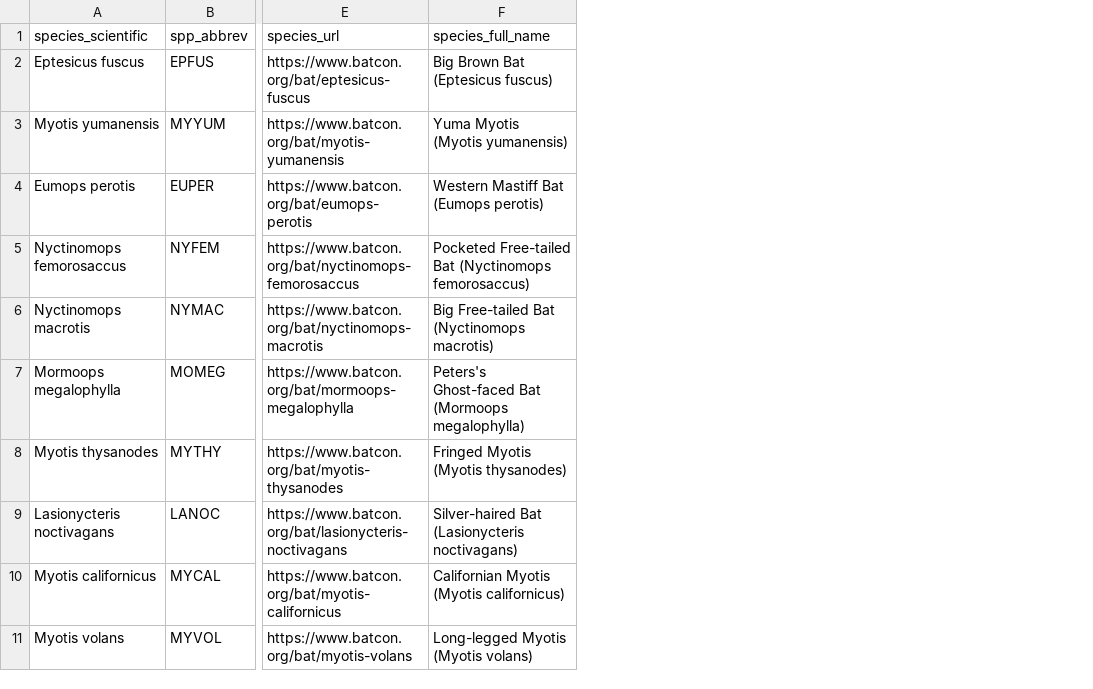
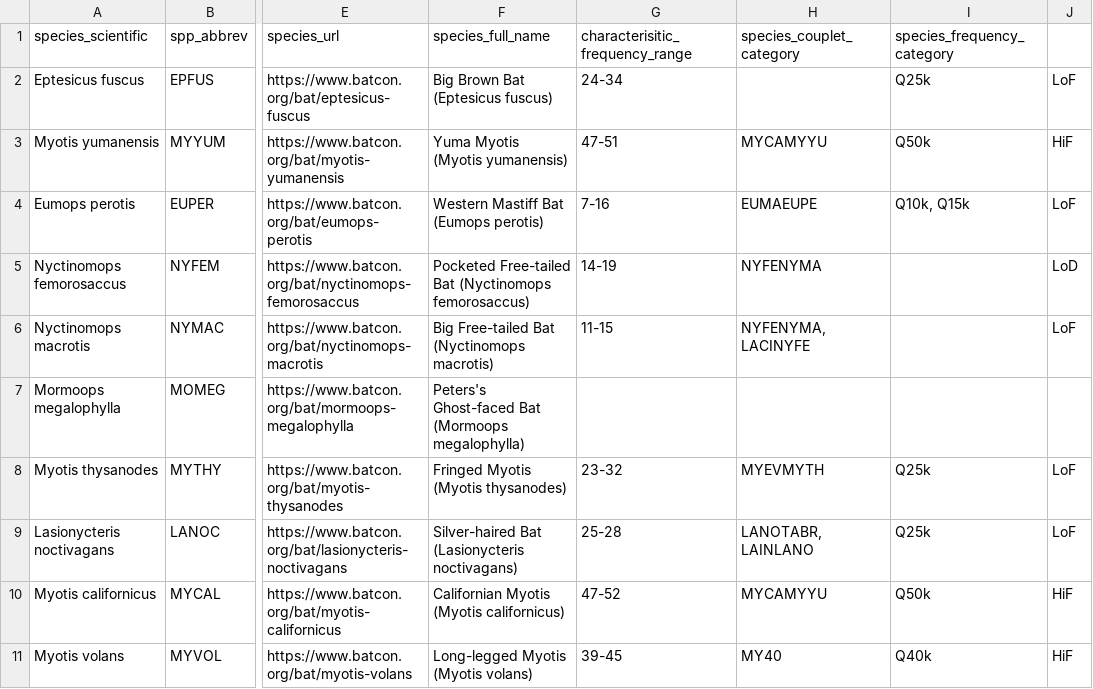
Before and after one commit to ngoodby/ndpl_reporting, a CSV file: data/species_reference_table.csv, drawn as a sheet; only a part is shown, gaps mark what is left out; the diff names each change by its address in the sheet, - before the commit and + after, or states it on an @@ line.

Commit message:
changes to species by location tables

```diff
--- a/data/species_reference_table.csv
+++ b/data/species_reference_table.csv
+column G (characterisitic_frequency_range), rows 2-11: 24-34 | 47-51 | 7-16 | 14-19 | 11-15 |  | 23-32 | 25-28 | 47-52 | 39-45
+column H (species_couplet_category), rows 3-11: MYCAMYYU | EUMAEUPE | NYFENYMA | NYFENYMA, LACINYFE |  | MYEVMYTH | LANOTABR, LAINLANO | MYCAMYYU | MY40
+column I (species_frequency_category), rows 2-11: Q25k | Q50k | Q10k, Q15k |  |  |  | Q25k | Q25k | Q50k | Q40k
+column J, rows 2-11: LoF | HiF | LoF | LoD | LoF |  | LoF | LoF | HiF | HiF
```
Also changed, not shown: 3 other files.
